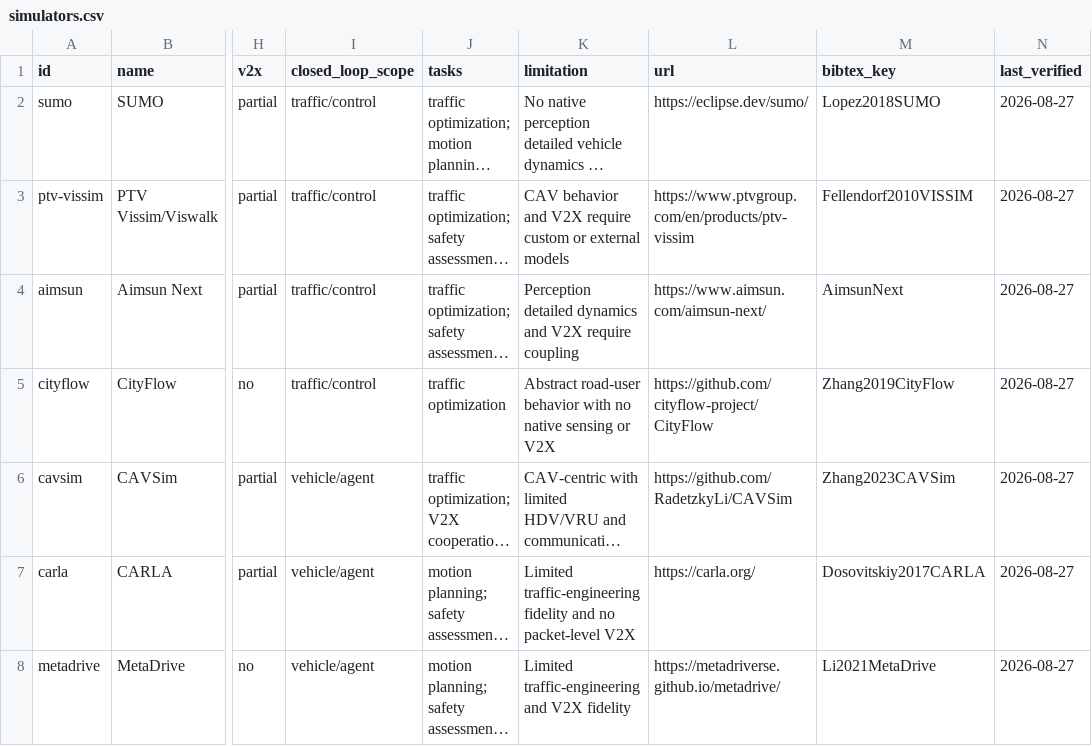
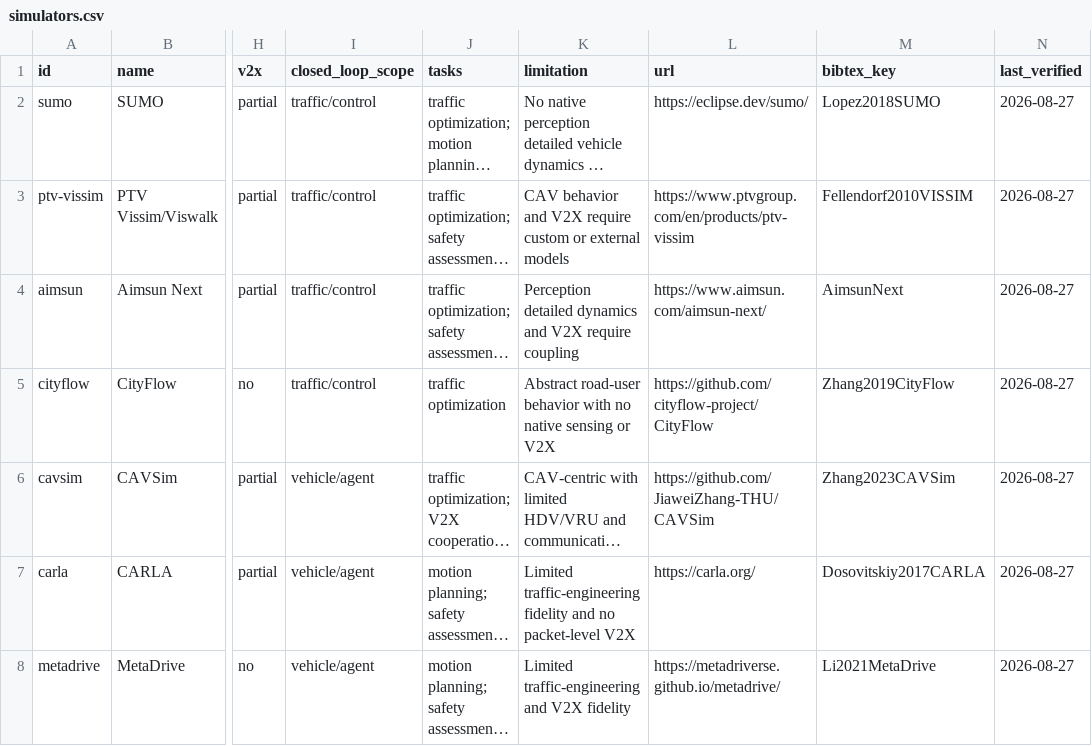
Before and after one commit to abdohamdy7/Awesome-Intelligent-Intersections, a CSV file: data/simulators.csv, drawn as a sheet; only a part is shown, gaps mark what is left out; long unchanged cells end in …; the diff names each change by its address in the sheet, - before the commit and + after, or states it on an @@ line.

```diff
--- a/data/simulators.csv
+++ b/data/simulators.csv
-L6 (url): https://github.com/RadetzkyLi/CAVSim
+L6 (url): https://github.com/JiaweiZhang-THU/CAVSim
```
Also changed, not shown: data/datasets.csv, 30 other files.
